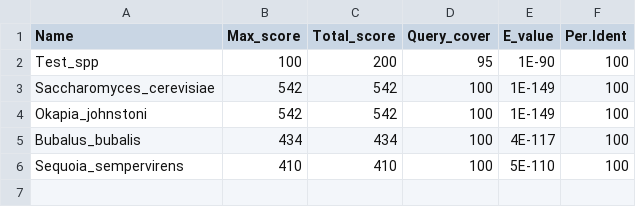
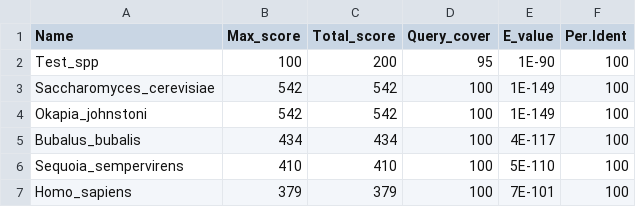
Before and after one commit to akijarl/LIF659_genbioinfo_23, a CSV file: BLAST_results.csv, drawn as a sheet.

Commit message:
Update BLAST_results.csv

```diff
--- a/BLAST_results.csv
+++ b/BLAST_results.csv
@@ -6 +6,2 @@ Bubalus_bubalis,434,434,100,4E-117,100
 Sequoia_sempervirens,410,410,100,5E-110,100
+Homo_sapiens,379,379,100,7E-101,100
```
